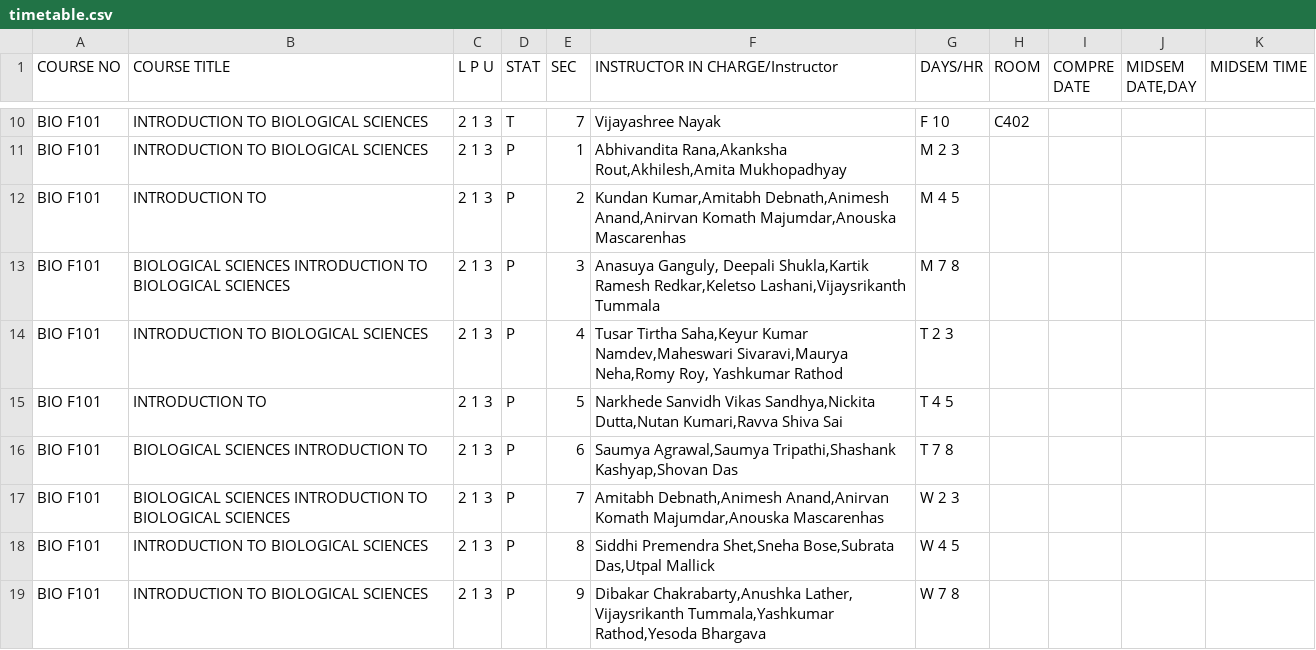
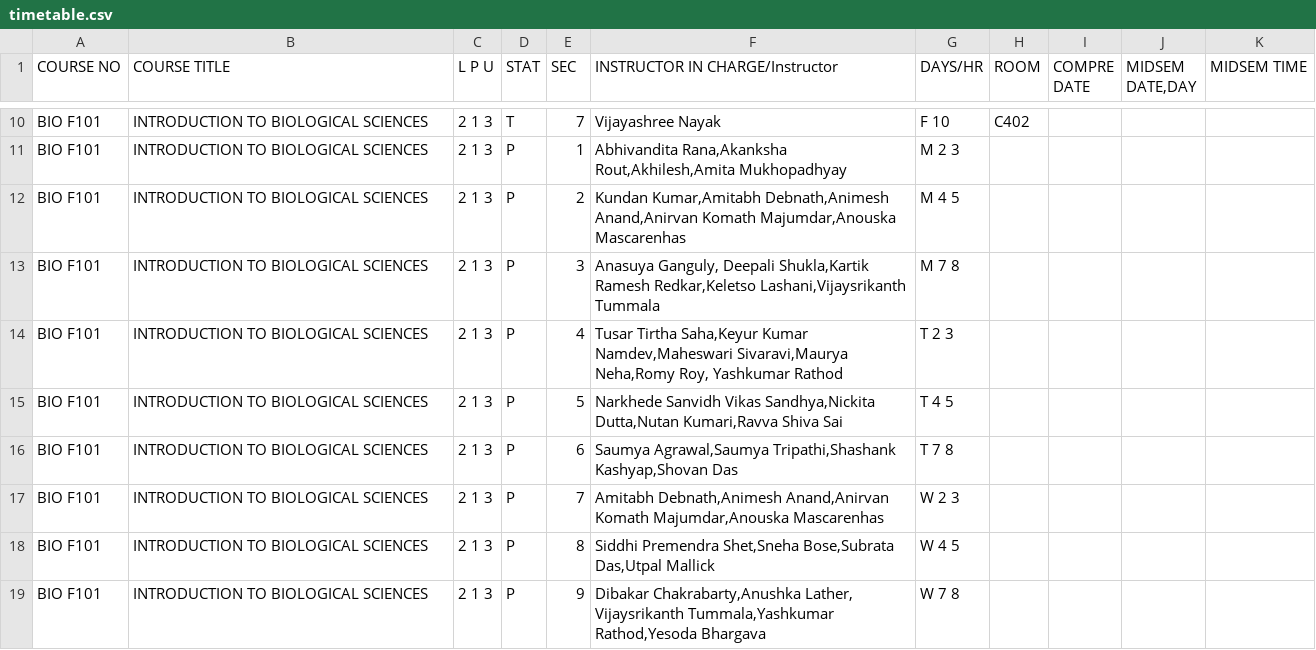
Before and after one commit to Aditya-00786/timetable-generator-bits-goa-data, a CSV file: data/timetable.csv, drawn as a sheet; only a part is shown, gaps mark what is left out; the diff covers the shown part only.

```diff
--- a/data/timetable.csv
+++ b/data/timetable.csv
@@ -11,8 +11,8 @@ BIO F101,INTRODUCTION TO BIOLOGICAL SCIENCES,2 1 3,T,7,Vijayashree Nayak,F 10,C4
 BIO F101,INTRODUCTION TO BIOLOGICAL SCIENCES,2 1 3,P,1,"Abhivandita Rana,Akanksha Rout,Akhilesh,Amita Mukhopadhyay",M 2 3,,,,
-BIO F101,INTRODUCTION TO,2 1 3,P,2,"Kundan Kumar,Amitabh Debnath,Animesh Anand,Anirvan Komath Majumdar,Anouska Mascarenhas",M 4 5,,,,
-BIO F101,BIOLOGICAL SCIENCES INTRODUCTION TO BIOLOGICAL SCIENCES,2 1 3,P,3,"Anasuya Ganguly, Deepali Shukla,Kartik Ramesh Redkar,Keletso Lashani,Vijaysrikanth Tummala",M 7 8,,,,
+BIO F101,INTRODUCTION TO BIOLOGICAL SCIENCES,2 1 3,P,2,"Kundan Kumar,Amitabh Debnath,Animesh Anand,Anirvan Komath Majumdar,Anouska Mascarenhas",M 4 5,,,,
+BIO F101,INTRODUCTION TO BIOLOGICAL SCIENCES,2 1 3,P,3,"Anasuya Ganguly, Deepali Shukla,Kartik Ramesh Redkar,Keletso Lashani,Vijaysrikanth Tummala",M 7 8,,,,
 BIO F101,INTRODUCTION TO BIOLOGICAL SCIENCES,2 1 3,P,4,"Tusar Tirtha Saha,Keyur Kumar Namdev,Maheswari Sivaravi,Maurya Neha,Romy Roy, Yashkumar Rathod",T 2 3,,,,
-BIO F101,INTRODUCTION TO,2 1 3,P,5,"Narkhede Sanvidh Vikas Sandhya,Nickita Dutta,Nutan Kumari,Ravva Shiva Sai",T 4 5,,,,
-BIO F101,BIOLOGICAL SCIENCES INTRODUCTION TO,2 1 3,P,6,"Saumya Agrawal,Saumya Tripathi,Shashank Kashyap,Shovan Das",T 7 8,,,,
-BIO F101,BIOLOGICAL SCIENCES INTRODUCTION TO BIOLOGICAL SCIENCES,2 1 3,P,7,"Amitabh Debnath,Animesh Anand,Anirvan Komath Majumdar,Anouska Mascarenhas",W 2 3,,,,
+BIO F101,INTRODUCTION TO BIOLOGICAL SCIENCES,2 1 3,P,5,"Narkhede Sanvidh Vikas Sandhya,Nickita Dutta,Nutan Kumari,Ravva Shiva Sai",T 4 5,,,,
+BIO F101,INTRODUCTION TO BIOLOGICAL SCIENCES,2 1 3,P,6,"Saumya Agrawal,Saumya Tripathi,Shashank Kashyap,Shovan Das",T 7 8,,,,
+BIO F101,INTRODUCTION TO BIOLOGICAL SCIENCES,2 1 3,P,7,"Amitabh Debnath,Animesh Anand,Anirvan Komath Majumdar,Anouska Mascarenhas",W 2 3,,,,
 BIO F101,INTRODUCTION TO BIOLOGICAL SCIENCES,2 1 3,P,8,"Siddhi Premendra Shet,Sneha Bose,Subrata Das,Utpal Mallick",W 4 5,,,,
```
Also changed, not shown: 53 edited cells elsewhere in this file, 1 other file.
